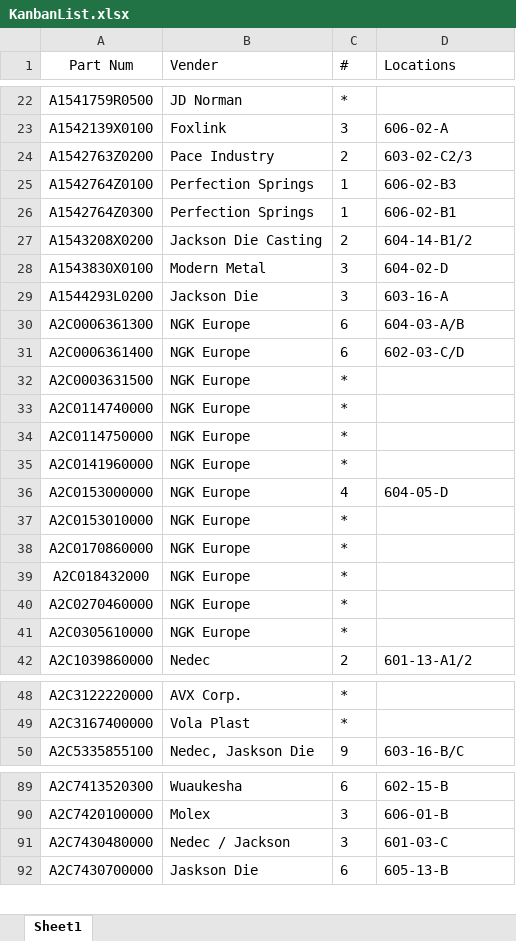
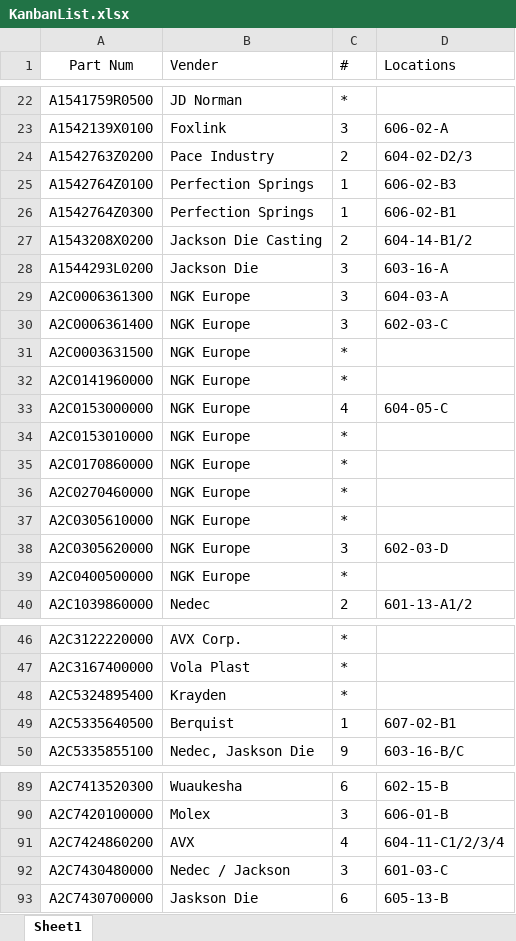
Before and after one commit to pancakes7169/Label-maker, an Excel workbook: Excel Data/KanbanList.xlsx, sheet Sheet1, drawn as a sheet; only a part is shown, gaps mark what is left out; values as stored, in another font and other column widths than the file's, no borders; conditional formats not drawn; removed rows and columns are numbered as before the commit, all else as after; the diff covers the shown part only; the diff names each change by its address in the sheet, - before the commit and + after, or states it on an @@ line.

Commit message:
Add files via upload

```diff
--- a/Excel Data/KanbanList.xlsx (sheet Sheet1)
+++ b/Excel Data/KanbanList.xlsx (sheet Sheet1)
-D24 (Locations): 603-02-C2/3
+D24 (Locations): 604-02-D2/3
-row 28: A1543830X0100 | Modern Metal | 3 | 604-02-D
-C29:C30 (#): 6
+C29:C30 (#): 3
-D29 (Locations): 604-03-A/B
+D29 (Locations): 604-03-A
-D30 (Locations): 602-03-C/D
+D30 (Locations): 602-03-C
-row 33: A2C0114740000 | NGK Europe | *
-row 34: A2C0114750000 | NGK Europe | *
-D33 (Locations): 604-05-D
+D33 (Locations): 604-05-C
-row 39: A2C018432000 | NGK Europe | *
+row 38: A2C0305620000 | NGK Europe | 3 | 602-03-D
+row 39: A2C0400500000 | NGK Europe | *
+row 48: A2C5324895400 | Krayden | *
+row 49: A2C5335640500 | Berquist | 1 | 607-02-B1
+row 91: A2C7424860200 | AVX | 4 | 604-11-C1/2/3/4
```
Also changed, not shown: 4 added rows, 1 moved row and 21 edited cells elsewhere in this sheet.
